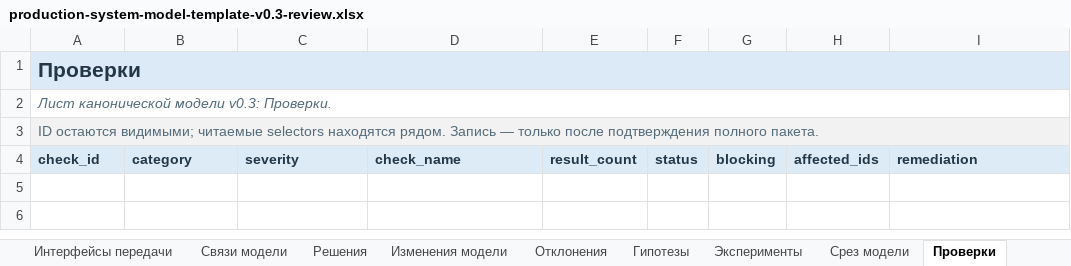
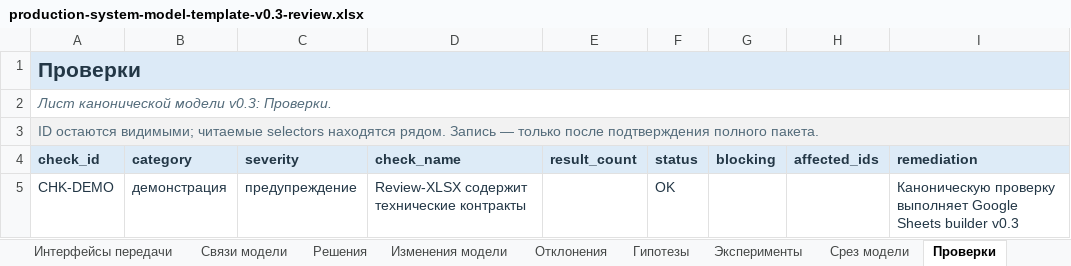
Before and after one commit to Vladick-Pick/production-system-skills, an Excel workbook: outputs/v0.3-review/production-system-model-template-v0.3-review.xlsx, sheet Проверки, drawn as a sheet; values as stored, in another font and other column widths than the file's, no borders; conditional formats not drawn; the diff names each change by its address in the sheet, - before the commit and + after, or states it on an @@ line.

Commit message:
fix: close v0.3 review findings

```diff
--- a/outputs/v0.3-review/production-system-model-template-v0.3-review.xlsx (sheet Проверки)
+++ b/outputs/v0.3-review/production-system-model-template-v0.3-review.xlsx (sheet Проверки)
+row 5: CHK-DEMO | демонстрация | предупреждение | Review-XLSX содержит технические контракты |  | OK |  |  | Каноническую проверку выполняет Google Sheets builder v0.3
```
Also changed, not shown: sheet Система, sheet Гипотезы, sheet Отклонения, sheet Эксперименты, formulas that keep their value, 58 other files.
